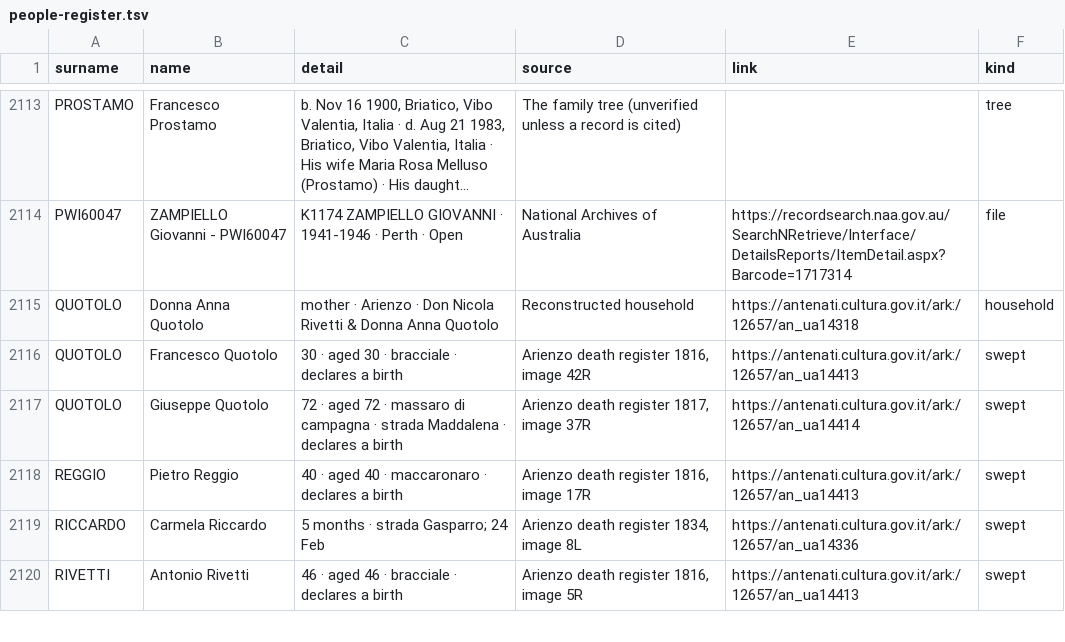
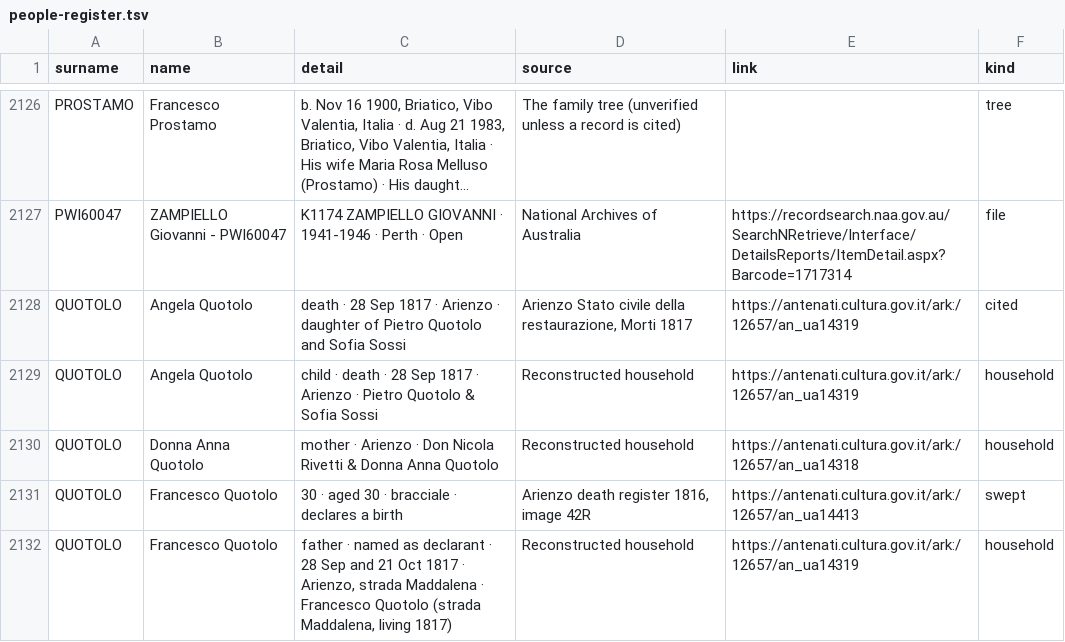
Before and after one commit to daviddef/TheFalco, a TSV file: data/people-register.tsv, drawn as a sheet; only a part is shown, gaps mark what is left out; the shorter side is filled out with more unchanged rows; long unchanged cells end in …; the diff covers the shown part only; the diff names each change by its address in the sheet, - before the commit and + after, or states it on an @@ line.

```diff
--- a/data/people-register.tsv
+++ b/data/people-register.tsv
+row 2128: QUOTOLO | Angela Quotolo | death · 28 Sep 1817 · Arienzo · daughter of Pietro Quotolo and Sofia Sossi | Arienzo Stato civile della restaurazione, Morti 1817 | https://antenati.cultura.gov.it/ark:/12657/an_ua14319 | cited
+row 2129: QUOTOLO | Angela Quotolo | child · death · 28 Sep 1817 · Arienzo · Pietro Quotolo & Sofia Sossi | Reconstructed household | https://antenati.cultura.gov.it/ark:/12657/an_ua14319 | household
+row 2132: QUOTOLO | Francesco Quotolo | father · named as declarant · 28 Sep and 21 Oct 1817 · Arienzo, strada Maddalena · Francesco Quotolo (strada Maddalena, living 1817) | Reconstructed household | https://antenati.cultura.gov.it/ark:/12657/an_ua14319 | household
```
Also changed, not shown: 21 added rows elsewhere in this file, 11 other files.
